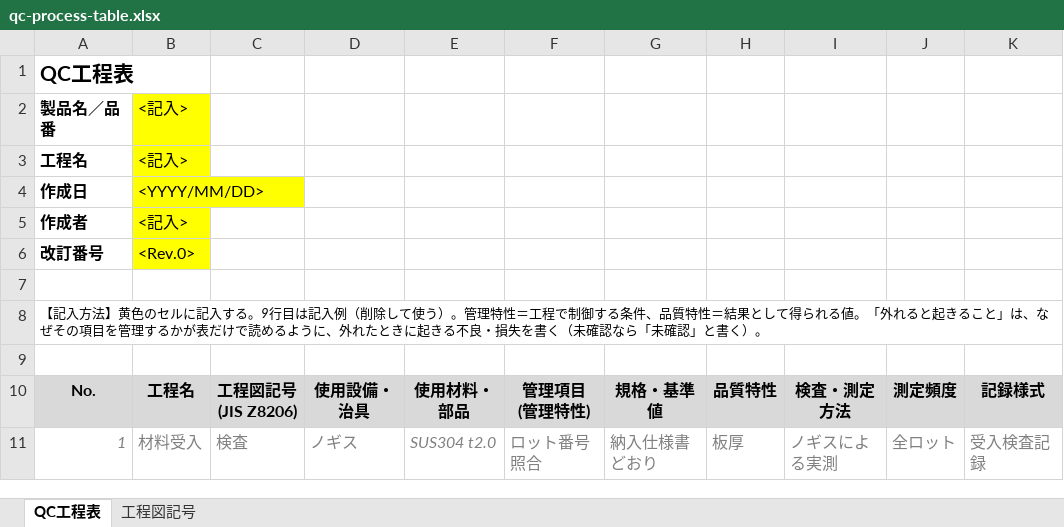
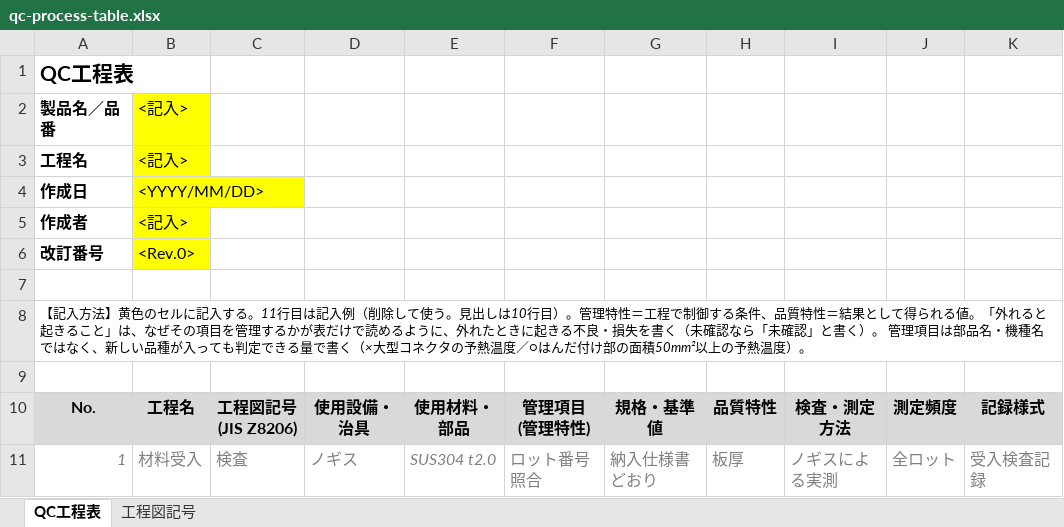
Before and after one commit to yutut-app/mfg-kaizen-skills, an Excel workbook: skills/mfg-improvement-frameworks/assets/qc-process-table.xlsx, sheet QC工程表, drawn as a sheet; only a part is shown; values as stored, in another font and other column widths than the file's, no borders; the diff names each change by its address in the sheet, - before the commit and + after, or states it on an @@ line.

```diff
--- a/skills/mfg-improvement-frameworks/assets/qc-process-table.xlsx (sheet QC工程表)
+++ b/skills/mfg-improvement-frameworks/assets/qc-process-table.xlsx (sheet QC工程表)
-A8: …入する。9行目は記入例（削除して使う）。管理特性＝工程で制御する条件、品質特性＝結果として得られる値。「外れると起きること」は、なぜその項目を管理するかが表だけで読めるように、外れたときに起きる不良・損失を書く（未確認なら「未確認」と書く）。
+A8: …入する。11行目は記入例（削除して使う。見出しは10行目）。管理特性＝工程で制御する条件、品質特性＝結果として得られる値。「外れると起きること」は、なぜその項目を管理するかが表だけで読めるように、外れたときに起きる不良・損失を書く（未確認なら「未確認」と書く）。 管理項目は部品名・機種名ではなく、新しい品種が入っても判定できる量で書く（×大型コネクタの予熱温度／○はんだ付け部の面積50mm²以上の予熱温度）。
```
Also changed, not shown: 2 other files.
